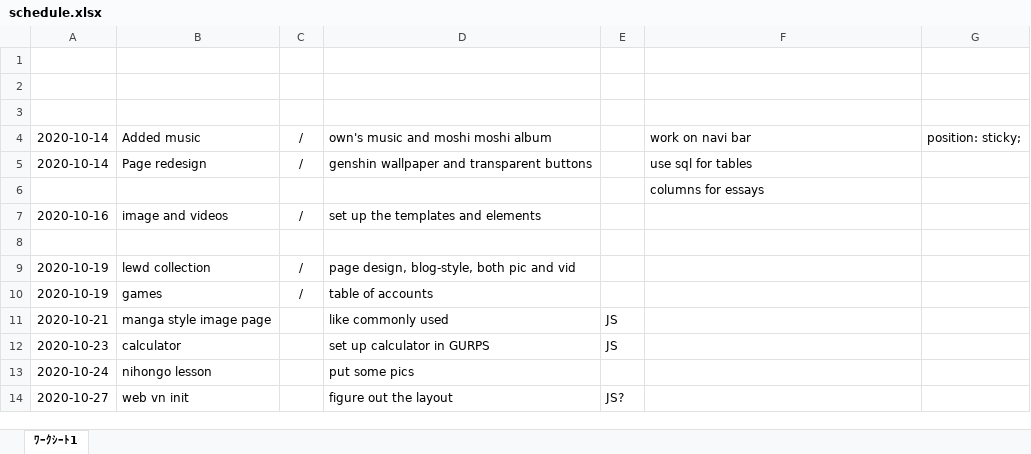
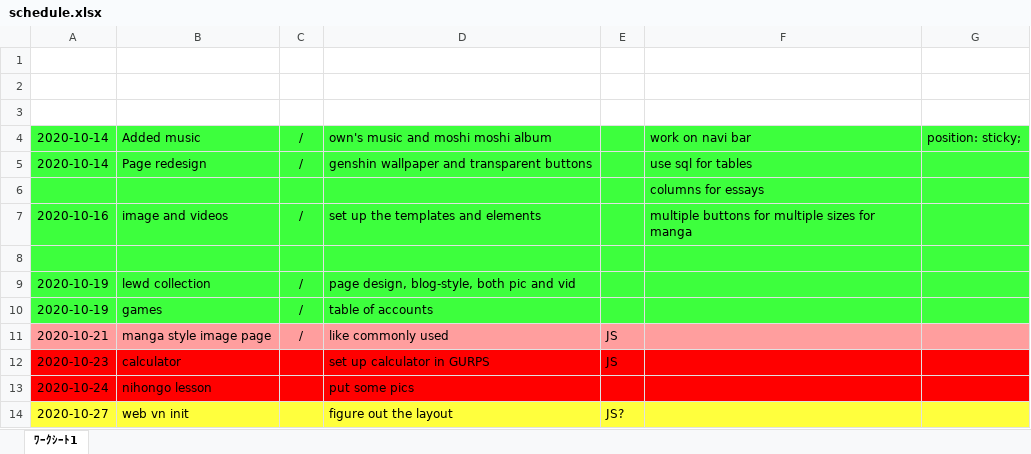
Before and after one commit to deathshadowworld/down-deep, an Excel workbook: schedule.xlsx, sheet ﾜｰｸｼｰﾄ1, drawn as a sheet; values as stored, in another font and other column widths than the file's, no borders; the diff names each change by its address in the sheet, - before the commit and + after, or states it on an @@ line.

```diff
--- a/schedule.xlsx (sheet ﾜｰｸｼｰﾄ1)
+++ b/schedule.xlsx (sheet ﾜｰｸｼｰﾄ1)
-A4:G10 fill: none
+A4:G10 fill: #3DFF3D
-F7: (empty)
+F7: multiple buttons for multiple sizes for manga
-A11:G11 fill: none
+A11:G11 fill: #FF9E9E
-C11: (empty)
+C11: /
-A12:G13 fill: none
+A12:G13 fill: #FF0000
-A14:G14 fill: none
+A14:G14 fill: #FFFF3D
```
Also changed, not shown: 15 other files.
